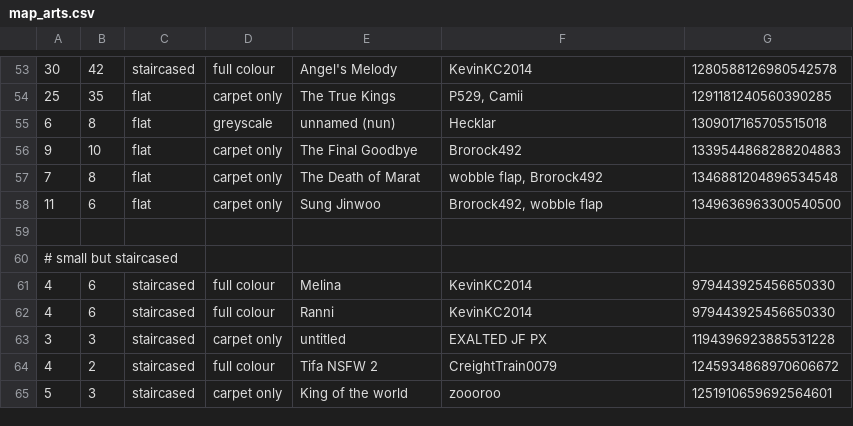
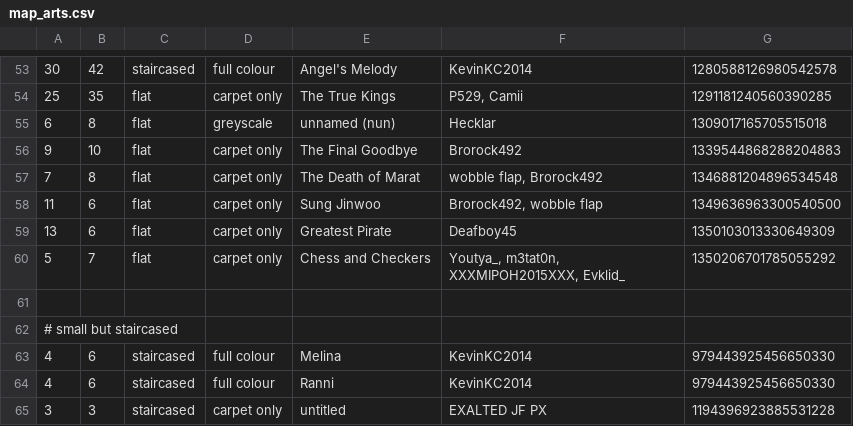
Before and after one commit to Aryezz/Map-Art-Helper-Bot, a CSV file: map_arts.csv, drawn as a sheet; only a part is shown, gaps mark what is left out; the shorter side is filled out with more unchanged rows.

Commit message:
update map list

```diff
--- a/map_arts.csv
+++ b/map_arts.csv
@@ -58,2 +58,4 @@
 11; 6;  flat;            carpet only;  Sung Jinwoo;                                             Brorock492, wobble flap;                                          1349636963300540500
+13; 6;  flat;            carpet only;  Greatest Pirate;                                         Deafboy45;                                                        1350103013330649309
+5; 7;   flat;            carpet only;  Chess and Checkers;                                      Youtya_, m3tat0n, XXXMIPOH2015XXX, Evklid_;                       1350206701785055292
 
```
